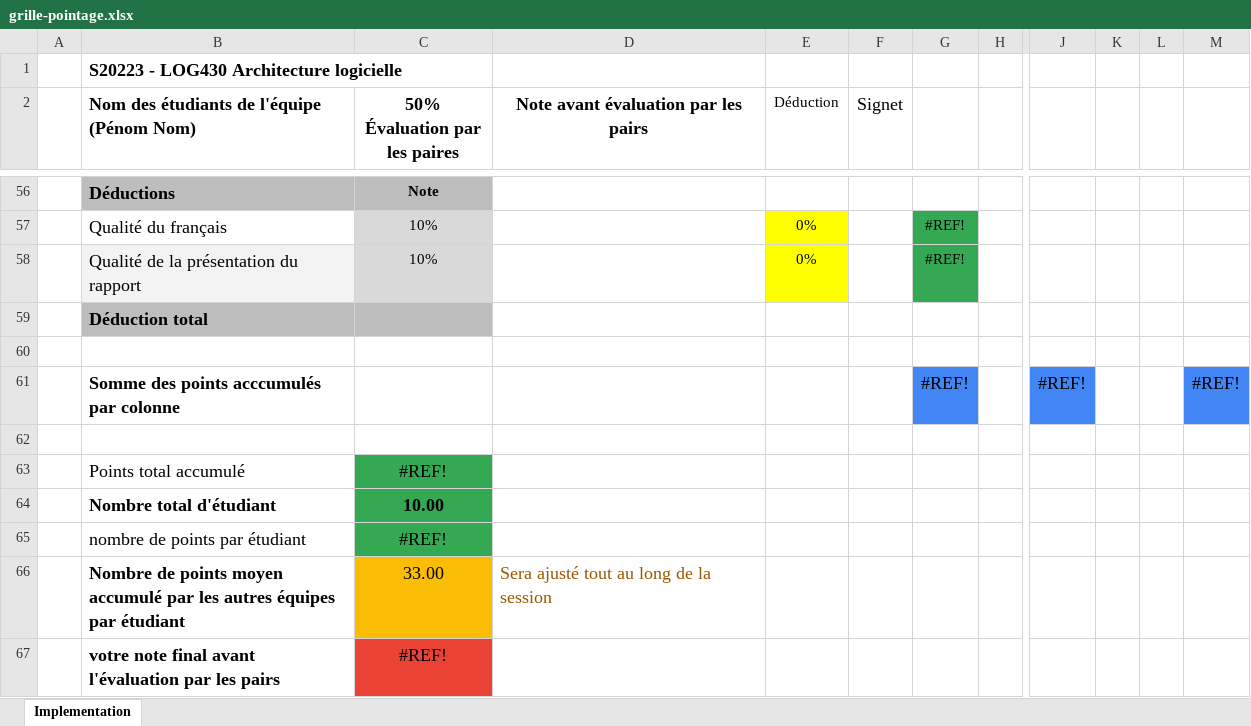
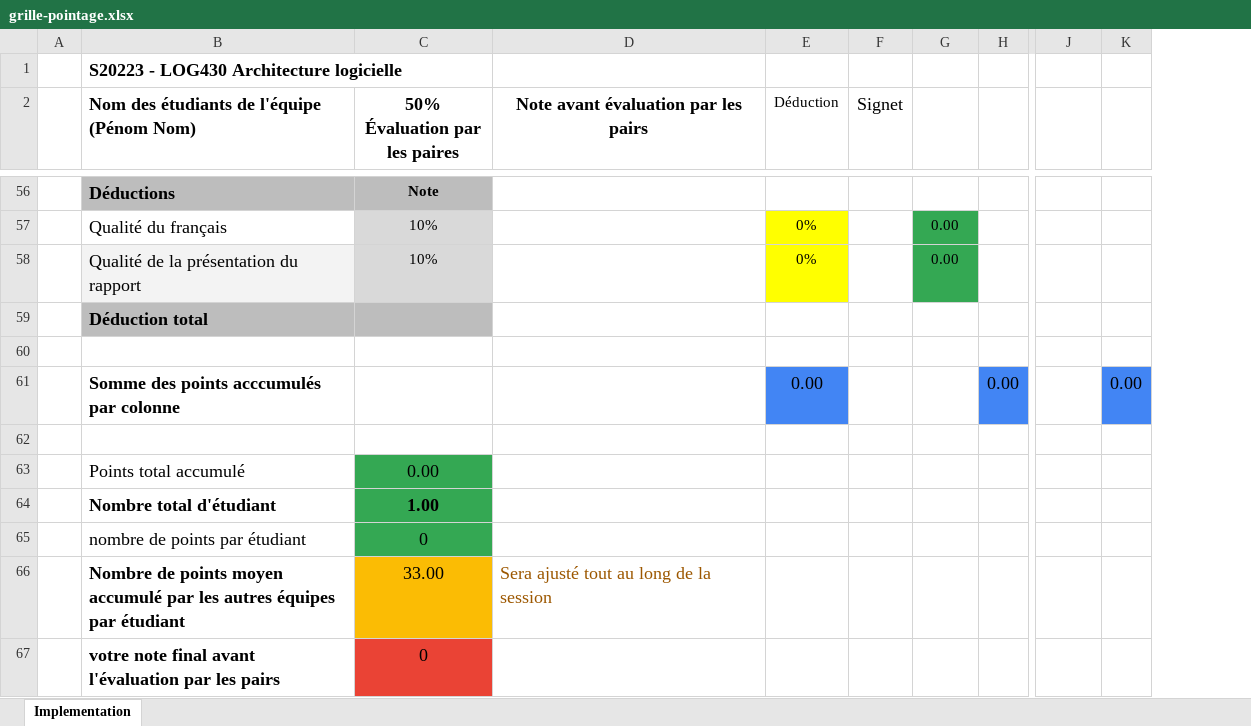
Before and after one commit to yvanross/LOG430-STM, an Excel workbook: doc/grille-pointage.xlsx, sheet Implementation, drawn as a sheet; only a part is shown, gaps mark what is left out; values as stored, in another font and other column widths than the file's, no borders; removed rows and columns are numbered as before the commit, all else as after; the diff covers the shown part only; the diff names each change by its address in the sheet, - before the commit and + after, or states it on an @@ line.

```diff
--- a/doc/grille-pointage.xlsx (sheet Implementation)
+++ b/doc/grille-pointage.xlsx (sheet Implementation)
-column H, empty
+column H, row 61: 0.00
-column K, empty
-column L, empty
-column M, row 61: #REF!
+column K, row 61: 0.00
-G57:G58: #REF!
+G57:G58: 0.00
-E61 (Déduction): (empty)
+E61 (Déduction): 0.00
-E61 fill: none
+E61 fill: #4285F4
-G61: #REF!
+G61: (empty)
-G61 fill: #4285F4
+G61 fill: none
-J61: #REF!
+J61: (empty)
-J61 fill: #4285F4
+J61 fill: none
-C63 (50% Évaluation par les paires): #REF!
+C63 (50% Évaluation par les paires): 0.00
-C64 (50% Évaluation par les paires): 10.00
+C64 (50% Évaluation par les paires): 1.00
-C65 (50% Évaluation par les paires): #REF!
+C65 (50% Évaluation par les paires): 0
-C67 (50% Évaluation par les paires): #REF!
+C67 (50% Évaluation par les paires): 0
```
Also changed, not shown: 2 added rows, 2 removed rows, 48 edited cells and merged cells elsewhere in this sheet, formulas that keep their value, 1 other file.
